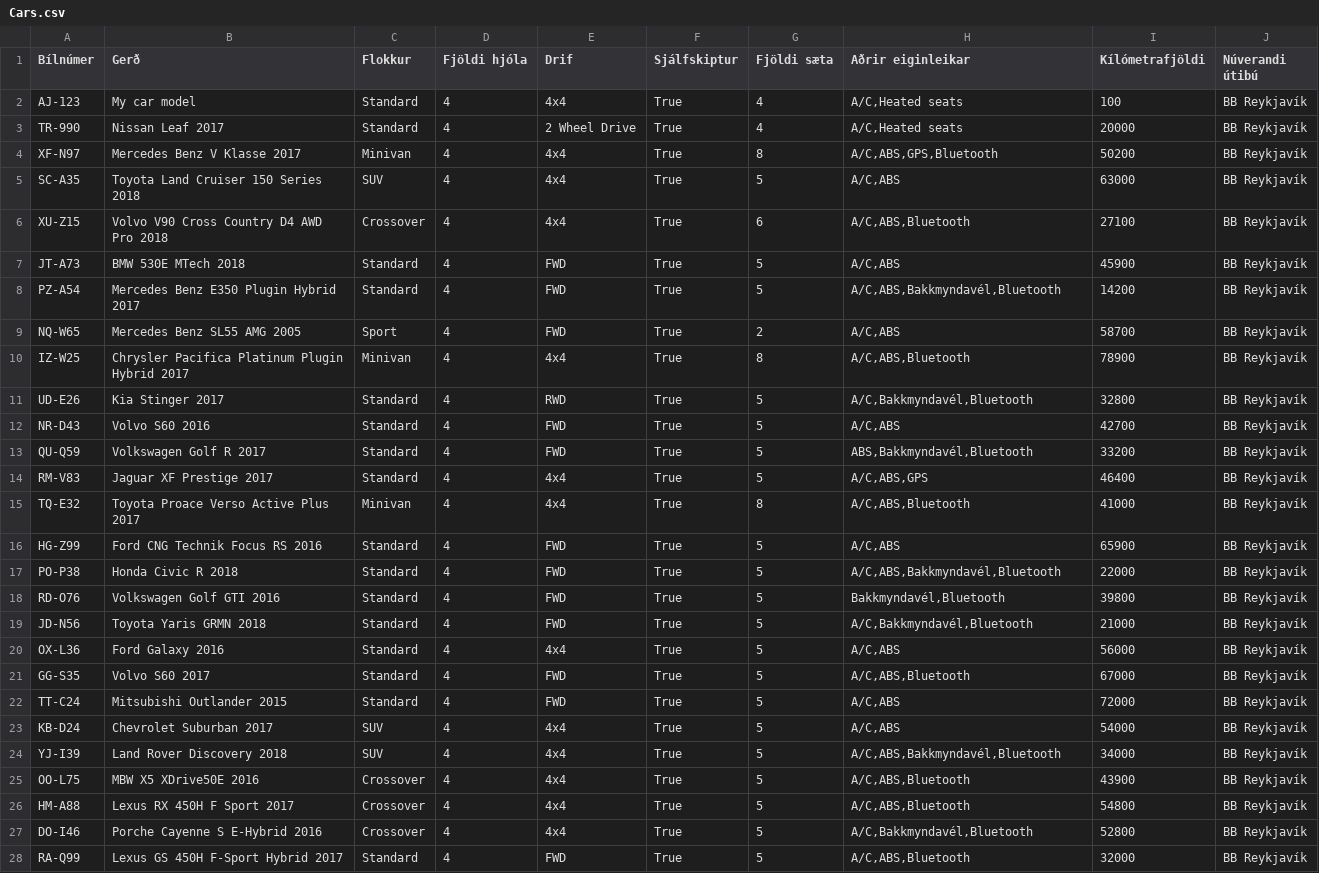
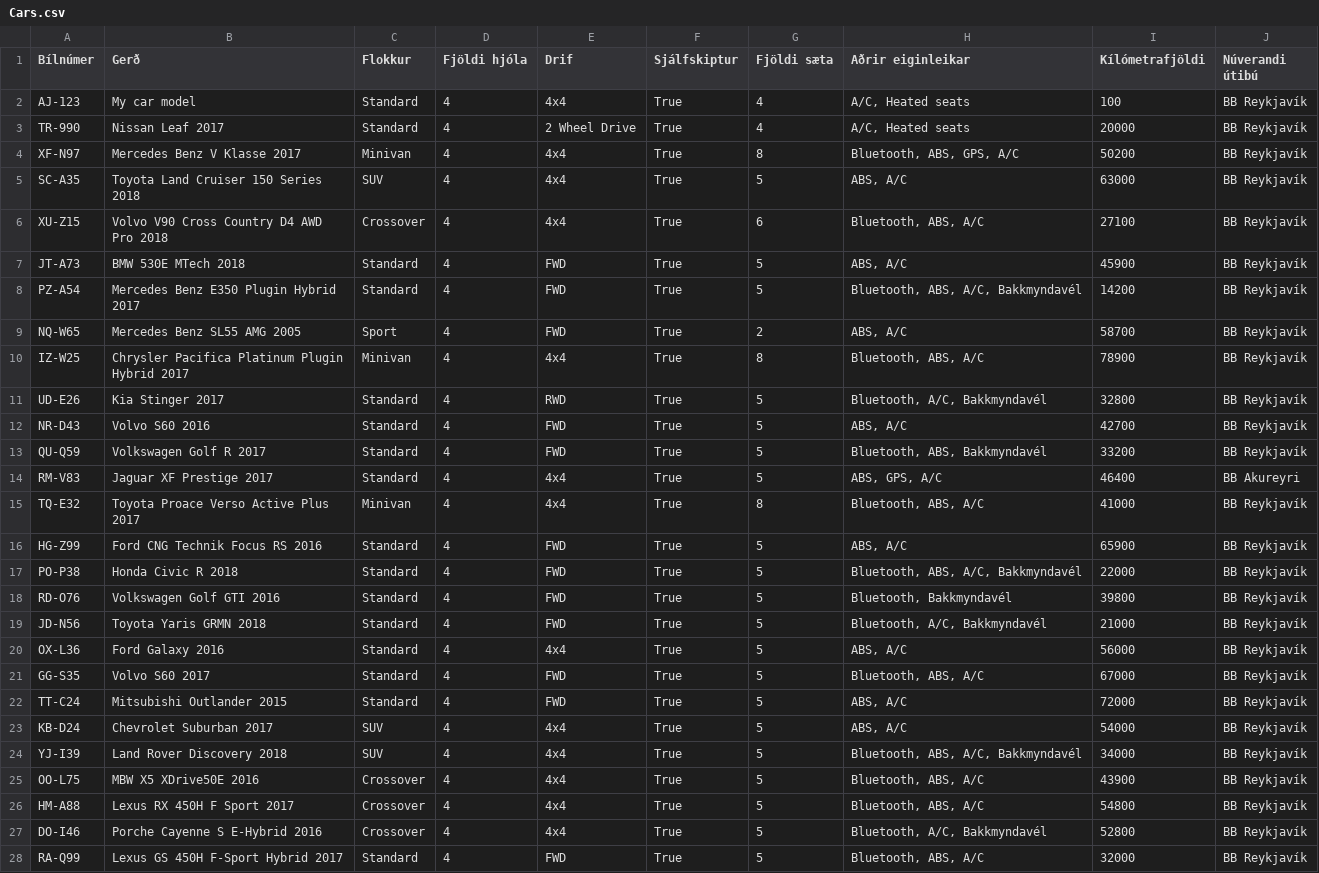
Before and after one commit to GudniNatan/VLN1-Hopur-4-Bilaleiga, a CSV file: data/Cars.csv, drawn as a sheet; only a part is shown; the diff covers the shown part only.

Commit message:
Nýtt útibú er skráð þegar bíl er skilað

```diff
--- a/data/Cars.csv
+++ b/data/Cars.csv
@@ -1,28 +1,28 @@
 Bílnúmer;Gerð;Flokkur;Fjöldi hjóla;Drif;Sjálfskiptur;Fjöldi sæta;Aðrir eiginleikar;Kílómetrafjöldi;Núverandi útibú
-AJ-123;My car model;Standard;4;4x4;True;4;A/C,Heated seats;100;BB Reykjavík
-TR-990;Nissan Leaf 2017;Standard;4;2 Wheel Drive;True;4;A/C,Heated seats;20000;BB Reykjavík
-XF-N97;Mercedes Benz V Klasse 2017;Minivan;4;4x4;True;8;A/C,ABS,GPS,Bluetooth;50200;BB Reykjavík
-SC-A35;Toyota Land Cruiser 150 Series 2018;SUV;4;4x4;True;5;A/C,ABS;63000;BB Reykjavík
-XU-Z15;Volvo V90 Cross Country D4 AWD Pro 2018;Crossover;4;4x4;True;6;A/C,ABS,Bluetooth;27100;BB Reykjavík
-JT-A73;BMW 530E MTech 2018;Standard;4;FWD;True;5;A/C,ABS;45900;BB Reykjavík
-PZ-A54;Mercedes Benz E350 Plugin Hybrid 2017;Standard;4;FWD;True;5;A/C,ABS,Bakkmyndavél,Bluetooth;14200;BB Reykjavík
-NQ-W65;Mercedes Benz SL55 AMG 2005;Sport;4;FWD;True;2;A/C,ABS;58700;BB Reykjavík
-IZ-W25;Chrysler Pacifica Platinum Plugin Hybrid 2017;Minivan;4;4x4;True;8;A/C,ABS,Bluetooth;78900;BB Reykjavík
-UD-E26;Kia Stinger 2017;Standard;4;RWD;True;5;A/C,Bakkmyndavél,Bluetooth;32800;BB Reykjavík
-NR-D43;Volvo S60 2016;Standard;4;FWD;True;5;A/C,ABS;42700;BB Reykjavík
-QU-Q59;Volkswagen Golf R 2017;Standard;4;FWD;True;5;ABS,Bakkmyndavél,Bluetooth;33200;BB Reykjavík
-RM-V83;Jaguar XF Prestige 2017;Standard;4;4x4;True;5;A/C,ABS,GPS;46400;BB Reykjavík
-TQ-E32;Toyota Proace Verso Active Plus 2017;Minivan;4;4x4;True;8;A/C,ABS,Bluetooth;41000;BB Reykjavík
-HG-Z99;Ford CNG Technik Focus RS 2016;Standard;4;FWD;True;5;A/C,ABS;65900;BB Reykjavík
-PO-P38;Honda Civic R 2018;Standard;4;FWD;True;5;A/C,ABS,Bakkmyndavél,Bluetooth;22000;BB Reykjavík
-RD-O76;Volkswagen Golf GTI 2016;Standard;4;FWD;True;5;Bakkmyndavél,Bluetooth;39800;BB Reykjavík
-JD-N56;Toyota Yaris GRMN 2018;Standard;4;FWD;True;5;A/C,Bakkmyndavél,Bluetooth;21000;BB Reykjavík
-OX-L36;Ford Galaxy 2016;Standard;4;4x4;True;5;A/C,ABS;56000;BB Reykjavík
-GG-S35;Volvo S60 2017;Standard;4;FWD;True;5;A/C,ABS,Bluetooth;67000;BB Reykjavík
-TT-C24;Mitsubishi Outlander 2015;Standard;4;FWD;True;5;A/C,ABS;72000;BB Reykjavík
-KB-D24;Chevrolet Suburban 2017;SUV;4;4x4;True;5;A/C,ABS;54000;BB Reykjavík
-YJ-I39;Land Rover Discovery 2018;SUV;4;4x4;True;5;A/C,ABS,Bakkmyndavél,Bluetooth;34000;BB Reykjavík
-OO-L75;MBW X5 XDrive50E 2016;Crossover;4;4x4;True;5;A/C,ABS,Bluetooth;43900;BB Reykjavík
-HM-A88;Lexus RX 450H F Sport 2017;Crossover;4;4x4;True;5;A/C,ABS,Bluetooth;54800;BB Reykjavík
-DO-I46;Porche Cayenne S E-Hybrid 2016;Crossover;4;4x4;True;5;A/C,Bakkmyndavél,Bluetooth;52800;BB Reykjavík
-RA-Q99;Lexus GS 450H F-Sport Hybrid 2017;Standard;4;FWD;True;5;A/C,ABS,Bluetooth;32000;BB Reykjavík
+AJ-123;My car model;Standard;4;4x4;True;4;A/C, Heated seats;100;BB Reykjavík
+TR-990;Nissan Leaf 2017;Standard;4;2 Wheel Drive;True;4;A/C, Heated seats;20000;BB Reykjavík
+XF-N97;Mercedes Benz V Klasse 2017;Minivan;4;4x4;True;8;Bluetooth, ABS, GPS, A/C;50200;BB Reykjavík
+SC-A35;Toyota Land Cruiser 150 Series 2018;SUV;4;4x4;True;5;ABS, A/C;63000;BB Reykjavík
+XU-Z15;Volvo V90 Cross Country D4 AWD Pro 2018;Crossover;4;4x4;True;6;Bluetooth, ABS, A/C;27100;BB Reykjavík
+JT-A73;BMW 530E MTech 2018;Standard;4;FWD;True;5;ABS, A/C;45900;BB Reykjavík
+PZ-A54;Mercedes Benz E350 Plugin Hybrid 2017;Standard;4;FWD;True;5;Bluetooth, ABS, A/C, Bakkmyndavél;14200;BB Reykjavík
+NQ-W65;Mercedes Benz SL55 AMG 2005;Sport;4;FWD;True;2;ABS, A/C;58700;BB Reykjavík
+IZ-W25;Chrysler Pacifica Platinum Plugin Hybrid 2017;Minivan;4;4x4;True;8;Bluetooth, ABS, A/C;78900;BB Reykjavík
+UD-E26;Kia Stinger 2017;Standard;4;RWD;True;5;Bluetooth, A/C, Bakkmyndavél;32800;BB Reykjavík
+NR-D43;Volvo S60 2016;Standard;4;FWD;True;5;ABS, A/C;42700;BB Reykjavík
+QU-Q59;Volkswagen Golf R 2017;Standard;4;FWD;True;5;Bluetooth, ABS, Bakkmyndavél;33200;BB Reykjavík
+RM-V83;Jaguar XF Prestige 2017;Standard;4;4x4;True;5;ABS, GPS, A/C;46400;BB Akureyri
+TQ-E32;Toyota Proace Verso Active Plus 2017;Minivan;4;4x4;True;8;Bluetooth, ABS, A/C;41000;BB Reykjavík
+HG-Z99;Ford CNG Technik Focus RS 2016;Standard;4;FWD;True;5;ABS, A/C;65900;BB Reykjavík
+PO-P38;Honda Civic R 2018;Standard;4;FWD;True;5;Bluetooth, ABS, A/C, Bakkmyndavél;22000;BB Reykjavík
+RD-O76;Volkswagen Golf GTI 2016;Standard;4;FWD;True;5;Bluetooth, Bakkmyndavél;39800;BB Reykjavík
+JD-N56;Toyota Yaris GRMN 2018;Standard;4;FWD;True;5;Bluetooth, A/C, Bakkmyndavél;21000;BB Reykjavík
+OX-L36;Ford Galaxy 2016;Standard;4;4x4;True;5;ABS, A/C;56000;BB Reykjavík
+GG-S35;Volvo S60 2017;Standard;4;FWD;True;5;Bluetooth, ABS, A/C;67000;BB Reykjavík
+TT-C24;Mitsubishi Outlander 2015;Standard;4;FWD;True;5;ABS, A/C;72000;BB Reykjavík
+KB-D24;Chevrolet Suburban 2017;SUV;4;4x4;True;5;ABS, A/C;54000;BB Reykjavík
+YJ-I39;Land Rover Discovery 2018;SUV;4;4x4;True;5;Bluetooth, ABS, A/C, Bakkmyndavél;34000;BB Reykjavík
+OO-L75;MBW X5 XDrive50E 2016;Crossover;4;4x4;True;5;Bluetooth, ABS, A/C;43900;BB Reykjavík
+HM-A88;Lexus RX 450H F Sport 2017;Crossover;4;4x4;True;5;Bluetooth, ABS, A/C;54800;BB Reykjavík
+DO-I46;Porche Cayenne S E-Hybrid 2016;Crossover;4;4x4;True;5;Bluetooth, A/C, Bakkmyndavél;52800;BB Reykjavík
+RA-Q99;Lexus GS 450H F-Sport Hybrid 2017;Standard;4;FWD;True;5;Bluetooth, ABS, A/C;32000;BB Reykjavík
```
Also changed, not shown: 15 edited cells elsewhere in this file, 2 other files.
